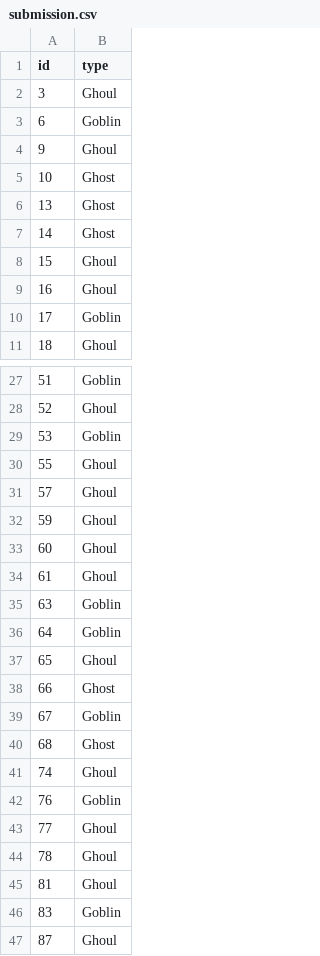
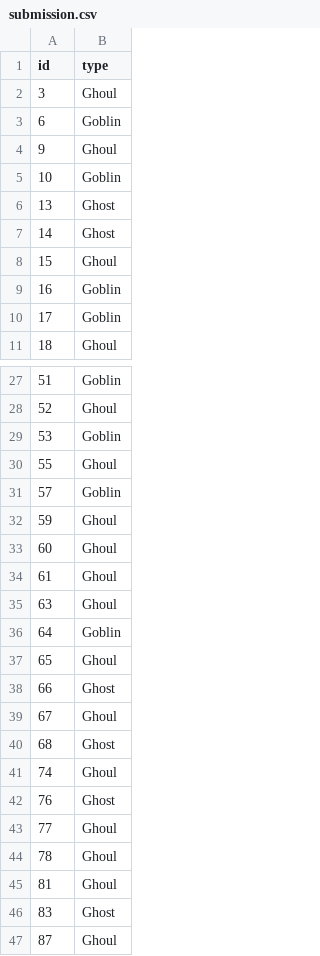
Before and after one commit to NetoPedro/ClassificationML, a CSV file: Extra/submission.csv, drawn as a sheet; only a part is shown, gaps mark what is left out; the diff covers the shown part only.

Commit message:
Final Submission File

```diff
--- a/Extra/submission.csv
+++ b/Extra/submission.csv
@@ -4,3 +4,3 @@ id,type
 9,Ghoul
-10,Ghost
+10,Goblin
 13,Ghost
@@ -8,3 +8,3 @@ id,type
 15,Ghoul
-16,Ghoul
+16,Goblin
 17,Goblin
@@ -30,3 +30,3 @@ id,type
 55,Ghoul
-57,Ghoul
+57,Goblin
 59,Ghoul
@@ -34,3 +34,3 @@ id,type
 61,Ghoul
-63,Goblin
+63,Ghoul
 64,Goblin
@@ -38,6 +38,6 @@ id,type
 66,Ghost
-67,Goblin
+67,Ghoul
 68,Ghost
 74,Ghoul
-76,Goblin
+76,Ghost
 77,Ghoul
@@ -45,3 +45,3 @@ id,type
 81,Ghoul
-83,Goblin
+83,Ghost
 87,Ghoul
```
Also changed, not shown: 35 edited cells elsewhere in this file.
